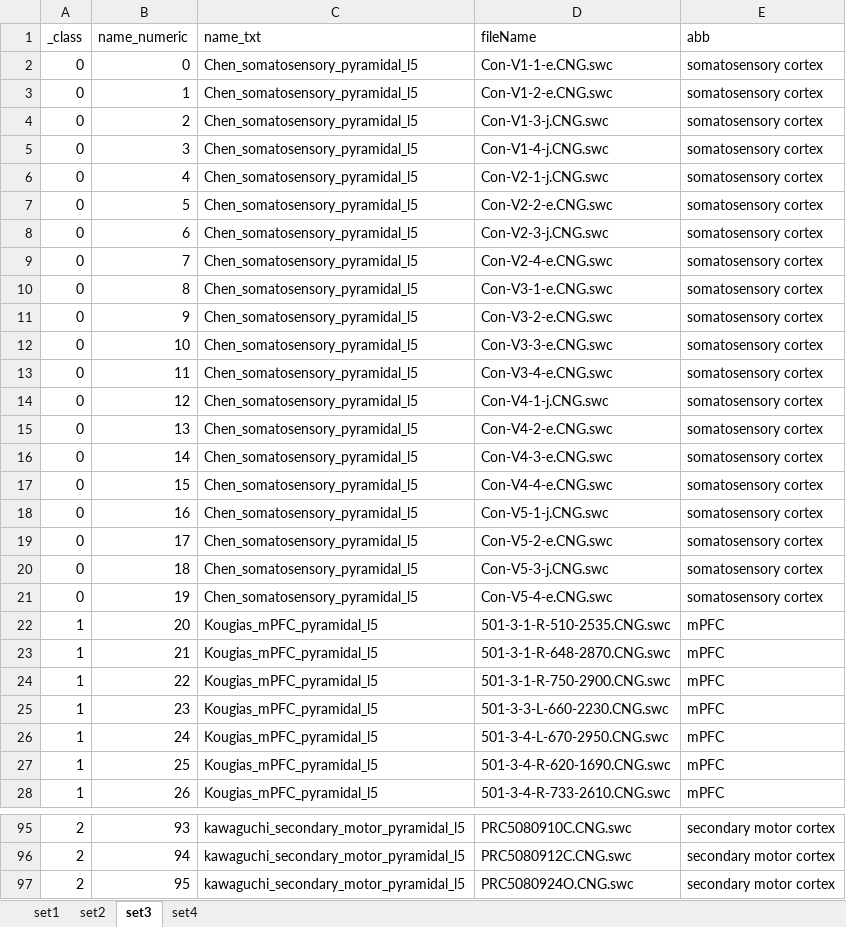
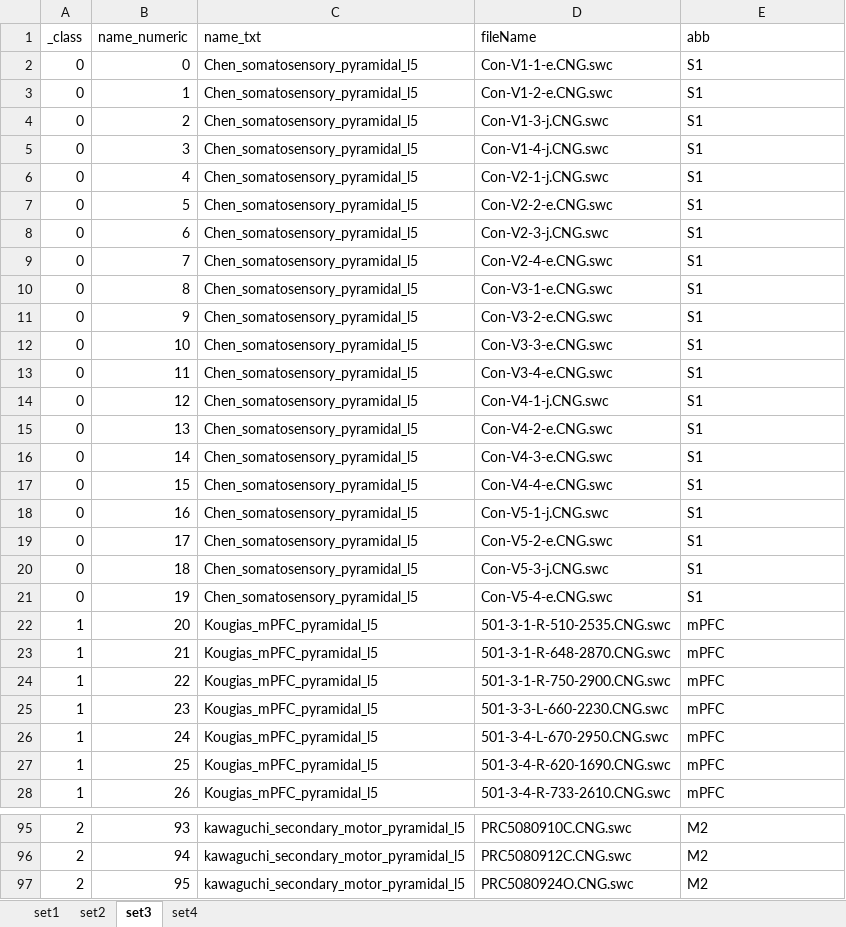
Before and after one commit to reemkhalilneurolab/morphology-figures, an Excel workbook: data/labels.xlsx, sheet set3, drawn as a sheet; only a part is shown, gaps mark what is left out; values as stored, in another font and other column widths than the file's, no borders; the diff covers the shown part only; the diff names each change by its address in the sheet, - before the commit and + after, or states it on an @@ line.

```diff
--- a/data/labels.xlsx (sheet set3)
+++ b/data/labels.xlsx (sheet set3)
-E2:E21 (abb): somatosensory cortex
+E2:E21 (abb): S1
-E95:E97 (abb): secondary motor cortex
+E95:E97 (abb): M2
```
Also changed, not shown: 27 edited cells elsewhere in this sheet, sheet set4.
